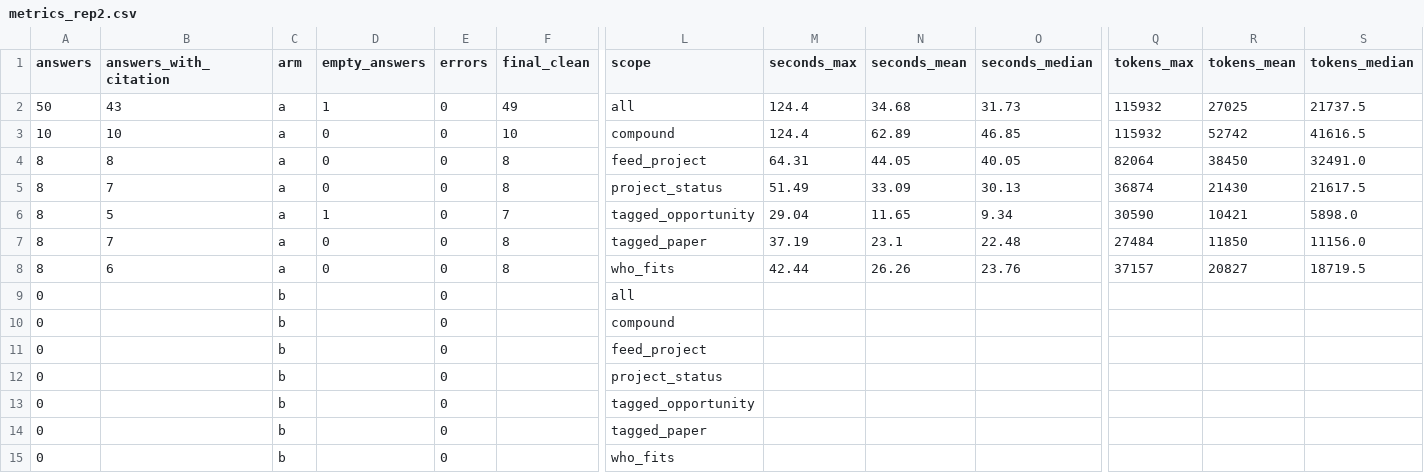
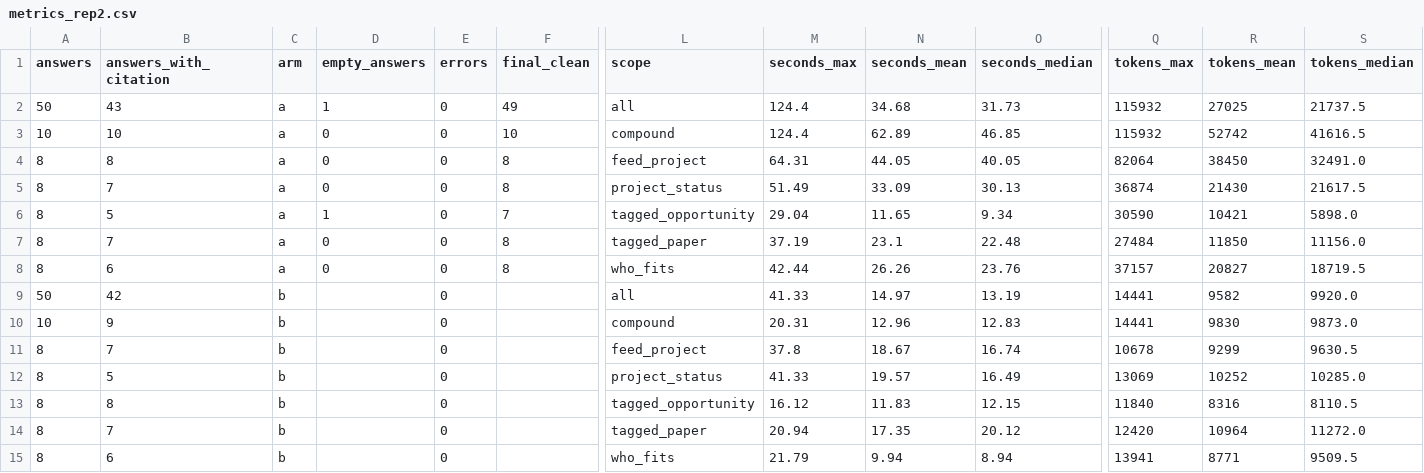
Before and after one commit to brendondgr/Mycelium, a CSV file: docs/research/experiments/EXP-2026-11-013-agent-answers-human-judged/data/metrics_rep2.csv, drawn as a sheet; only a part is shown, gaps mark what is left out; removed rows and columns are numbered as before the commit, all else as after; rows hold the shown columns only; the diff names each change by its address in the sheet, - before the commit and + after, or states it on an @@ line.

```diff
--- a/docs/research/experiments/EXP-2026-11-013-agent-answers-human-judged/data/metrics_rep2.csv
+++ b/docs/research/experiments/EXP-2026-11-013-agent-answers-human-judged/data/metrics_rep2.csv
-row 9: 0 |  | b |  | 0 |  | all
-row 10: 0 |  | b |  | 0 |  | compound
-row 11: 0 |  | b |  | 0 |  | feed_project
-row 12: 0 |  | b |  | 0 |  | project_status
-row 13: 0 |  | b |  | 0 |  | tagged_opportunity
-row 14: 0 |  | b |  | 0 |  | tagged_paper
-row 15: 0 |  | b |  | 0 |  | who_fits
+row 9: 50 | 42 | b |  | 0 |  | all | 41.33 | 14.97 | 13.19 | 14441 | 9582 | 9920.0
+row 10: 10 | 9 | b |  | 0 |  | compound | 20.31 | 12.96 | 12.83 | 14441 | 9830 | 9873.0
+row 11: 8 | 7 | b |  | 0 |  | feed_project | 37.8 | 18.67 | 16.74 | 10678 | 9299 | 9630.5
+row 12: 8 | 5 | b |  | 0 |  | project_status | 41.33 | 19.57 | 16.49 | 13069 | 10252 | 10285.0
+row 13: 8 | 8 | b |  | 0 |  | tagged_opportunity | 16.12 | 11.83 | 12.15 | 11840 | 8316 | 8110.5
+row 14: 8 | 7 | b |  | 0 |  | tagged_paper | 20.94 | 17.35 | 20.12 | 12420 | 10964 | 11272.0
+row 15: 8 | 6 | b |  | 0 |  | who_fits | 21.79 | 9.94 | 8.94 | 13941 | 8771 | 9509.5
```
Also changed, not shown: docs/research/experiments/EXP-2026-11-011-mylo-agent-baseline/data/metrics_v3b.csv, 20 other files.
